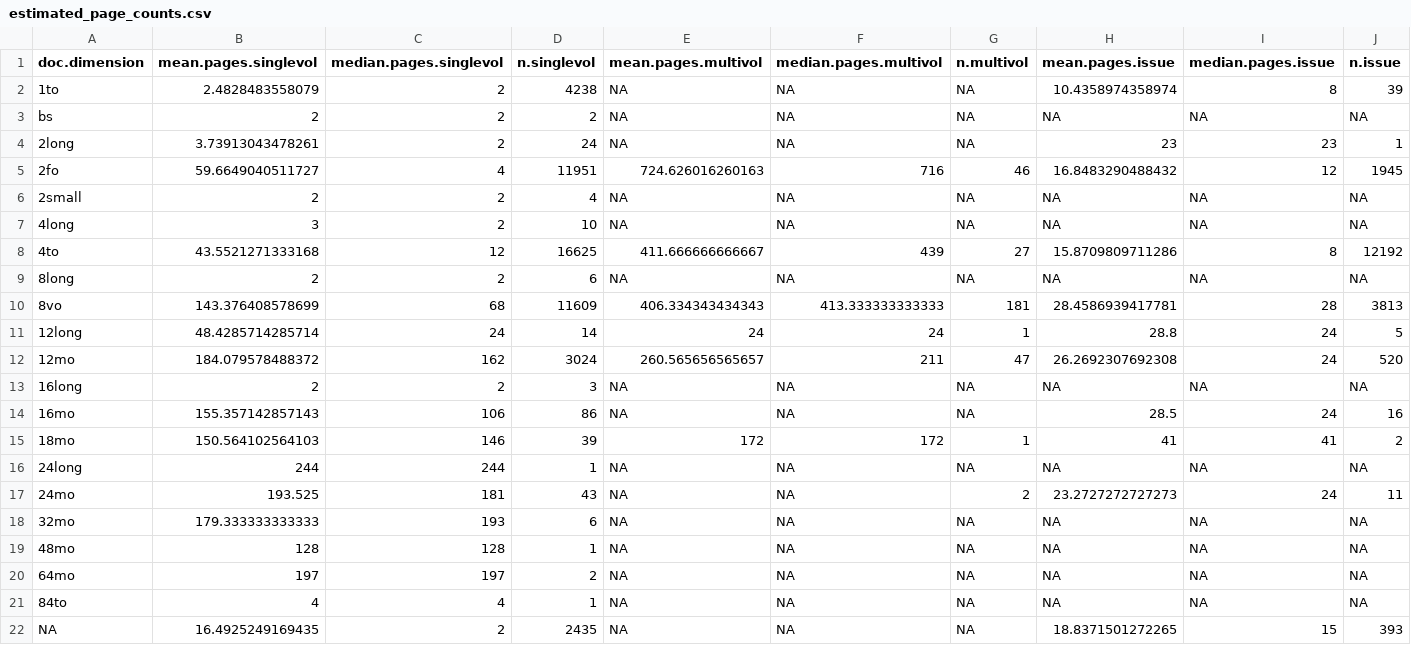
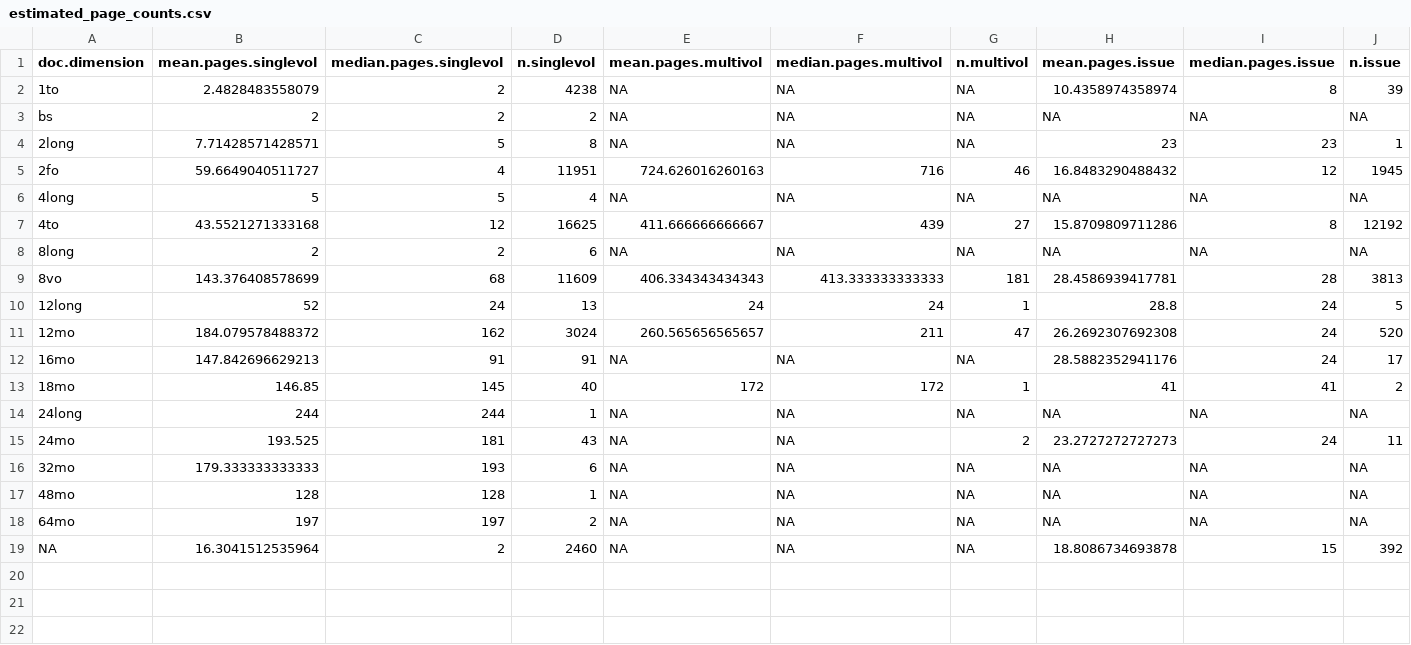
Before and after one commit to COMHIS/estc, a CSV file: inst/examples/output.tables/estimated_page_counts.csv, drawn as a sheet.

```diff
--- a/inst/examples/output.tables/estimated_page_counts.csv
+++ b/inst/examples/output.tables/estimated_page_counts.csv
@@ -3,6 +3,5 @@ doc.dimension,mean.pages.singlevol,median.pages.singlevol,n.singlevol,mean.pages
 bs,2,2,2,NA,NA,NA,NA,NA,NA
-2long,3.73913043478261,2,24,NA,NA,NA,23,23,1
+2long,7.71428571428571,5,8,NA,NA,NA,23,23,1
 2fo,59.6649040511727,4,11951,724.626016260163,716,46,16.8483290488432,12,1945
-2small,2,2,4,NA,NA,NA,NA,NA,NA
-4long,3,2,10,NA,NA,NA,NA,NA,NA
+4long,5,5,4,NA,NA,NA,NA,NA,NA
 4to,43.5521271333168,12,16625,411.666666666667,439,27,15.8709809711286,8,12192
@@ -10,7 +9,6 @@ bs,2,2,2,NA,NA,NA,NA,NA,NA
 8vo,143.376408578699,68,11609,406.334343434343,413.333333333333,181,28.4586939417781,28,3813
-12long,48.4285714285714,24,14,24,24,1,28.8,24,5
+12long,52,24,13,24,24,1,28.8,24,5
 12mo,184.079578488372,162,3024,260.565656565657,211,47,26.2692307692308,24,520
-16long,2,2,3,NA,NA,NA,NA,NA,NA
-16mo,155.357142857143,106,86,NA,NA,NA,28.5,24,16
-18mo,150.564102564103,146,39,172,172,1,41,41,2
+16mo,147.842696629213,91,91,NA,NA,NA,28.5882352941176,24,17
+18mo,146.85,145,40,172,172,1,41,41,2
 24long,244,244,1,NA,NA,NA,NA,NA,NA
@@ -20,3 +18,2 @@ bs,2,2,2,NA,NA,NA,NA,NA,NA
 64mo,197,197,2,NA,NA,NA,NA,NA,NA
-84to,4,4,1,NA,NA,NA,NA,NA,NA
-NA,16.4925249169435,2,2435,NA,NA,NA,18.8371501272265,15,393
+NA,16.3041512535964,2,2460,NA,NA,NA,18.8086734693878,15,392
```
Also changed, not shown: inst/examples/output.tables/documentpages-estimated.csv, 7 other files.
